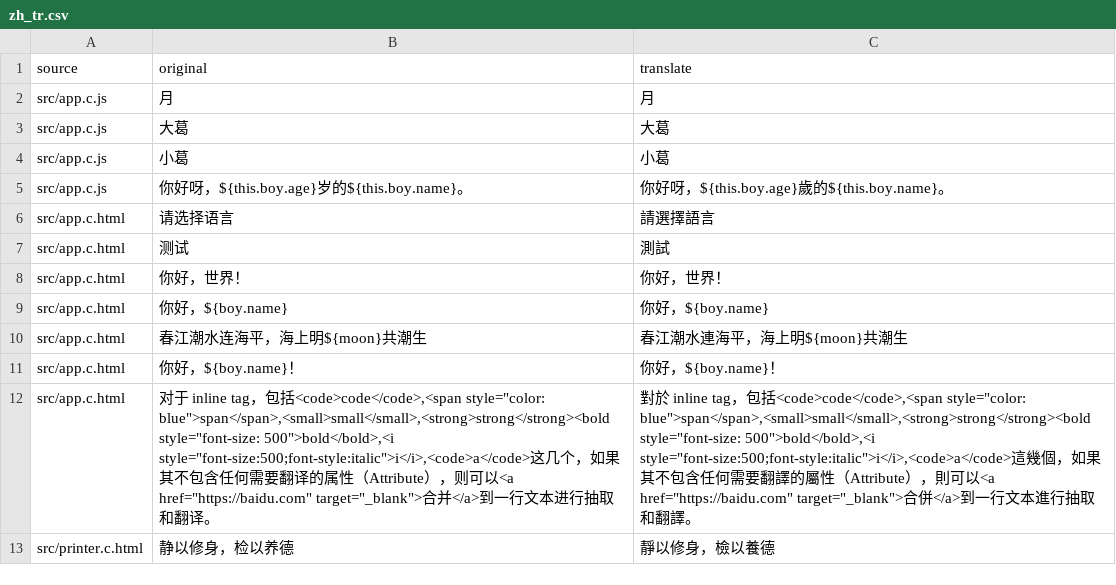
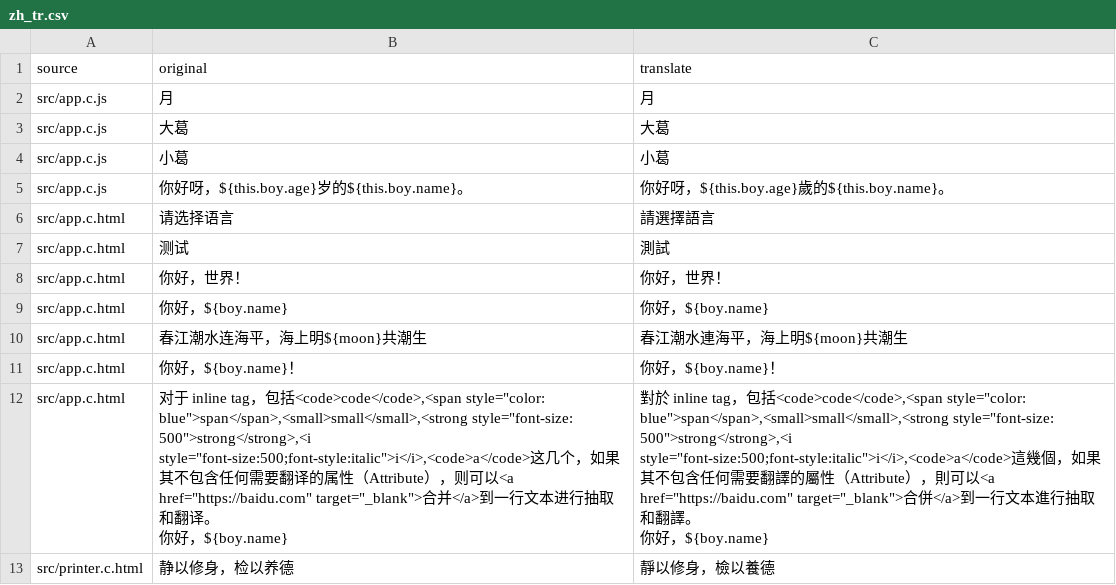
Before and after one commit to jingeweb/jinge-demos, a CSV file: 16-i18n/translate/zh_tr.csv, drawn as a sheet; ↵ is a line break in a cell; the diff names each change by its address in the sheet, - before the commit and + after, or states it on an @@ line.

```diff
--- a/16-i18n/translate/zh_tr.csv
+++ b/16-i18n/translate/zh_tr.csv
-B12 (original): …<code>code</code>,<span style="color: blue">span</span>,<small>small</small>,<strong>strong</strong><bold style="font-size: 500">bold</bold>,<i style="font-size:500;font-style:italic">i</i>,<code>a</code>这几个，如果其不包含任何需要翻译的属性（Attribute），则可以<a href="https://baidu.com" target="_blank">合并</a>到一行文本进行抽取和翻译。
+B12 (original): …<code>code</code>,<span style="color: blue">span</span>,<small>small</small>,<strong style="font-size: 500">strong</strong>,<i style="font-size:500;font-style:italic">i</i>,<code>a</code>这几个，如果其不包含任何需要翻译的属性（Attribute），则可以<a href="https://baidu.com" target="_blank">合并</a>到一行文本进行抽取和翻译。 ↵ 你好，${boy.name}
-C12 (translate): …<code>code</code>,<span style="color: blue">span</span>,<small>small</small>,<strong>strong</strong><bold style="font-size: 500">bold</bold>,<i style="font-size:500;font-style:italic">i</i>,<code>a</code>這幾個，如果其不包含任何需要翻譯的屬性（Attribute），則可以<a href="https://baidu.com" target="_blank">合併</a>到一行文本進行抽取和翻譯。
+C12 (translate): …<code>code</code>,<span style="color: blue">span</span>,<small>small</small>,<strong style="font-size: 500">strong</strong>,<i style="font-size:500;font-style:italic">i</i>,<code>a</code>這幾個，如果其不包含任何需要翻譯的屬性（Attribute），則可以<a href="https://baidu.com" target="_blank">合併</a>到一行文本進行抽取和翻譯。 ↵ 你好，${boy.name}
```
Also changed, not shown: 16-i18n/translate/en.csv, 16-i18n/translate/zh_cn.csv, 3 other files.
